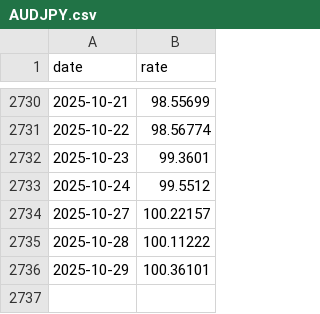
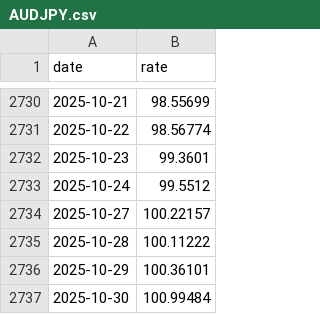
Before and after one commit to stSoftwareAU/GRQ-FX-validation, a CSV file: docs/data/AUDJPY.csv, drawn as a sheet; only a part is shown, gaps mark what is left out; the diff names each change by its address in the sheet, - before the commit and + after, or states it on an @@ line.

```diff
--- a/docs/data/AUDJPY.csv
+++ b/docs/data/AUDJPY.csv
+row 2737: 2025-10-30 | 100.99484
```
Also changed, not shown: docs/data/AUDCAD.csv, docs/data/AUDCNY.csv, 53 other files.
